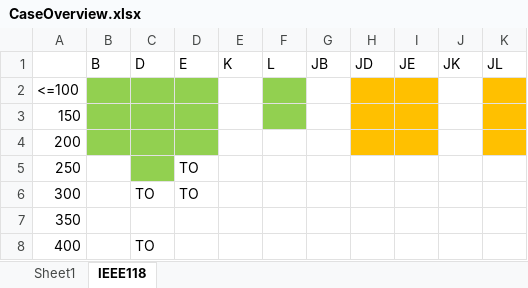
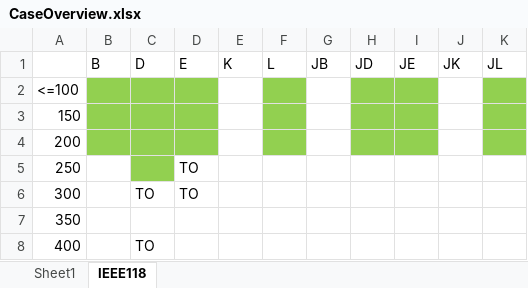
Before and after one commit to erikfilias/JointResearch, an Excel workbook: 05. Models/06.Benchmarking/CaseOverview.xlsx, sheet IEEE118, drawn as a sheet; values as stored, in another font and other column widths than the file's, no borders; the diff names each change by its address in the sheet, - before the commit and + after, or states it on an @@ line.

Commit message:
Update Results folder J IEEE 10-200, L

```diff
--- a/05. Models/06.Benchmarking/CaseOverview.xlsx (sheet IEEE118)
+++ b/05. Models/06.Benchmarking/CaseOverview.xlsx (sheet IEEE118)
-H2:I4 fill: #FFC000
+H2:I4 fill: #92D050
-K2:K4 fill: #FFC000
+K2:K4 fill: #92D050
-F4 fill: none
+F4 fill: #92D050
```
Also changed, not shown: 25 other files.
